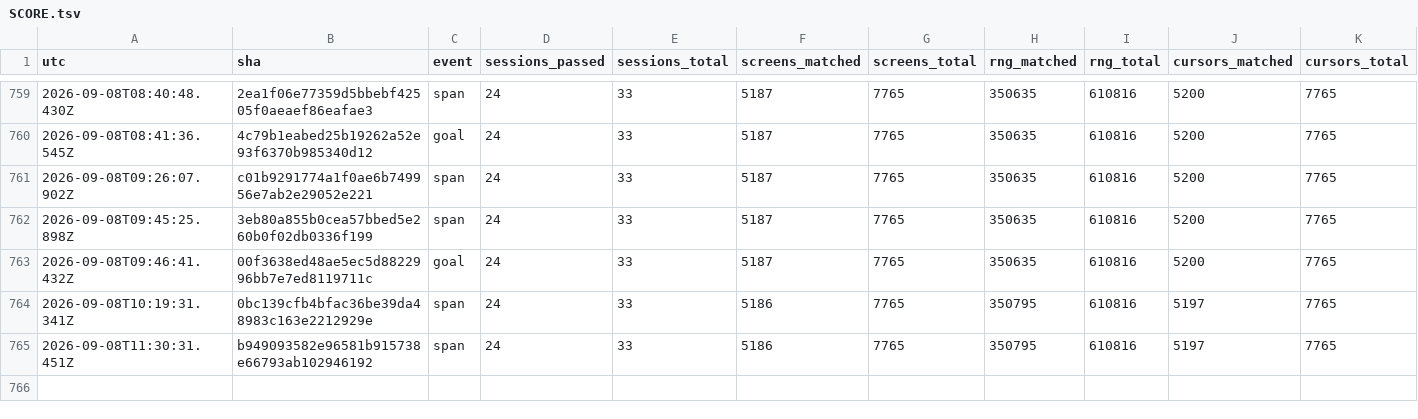
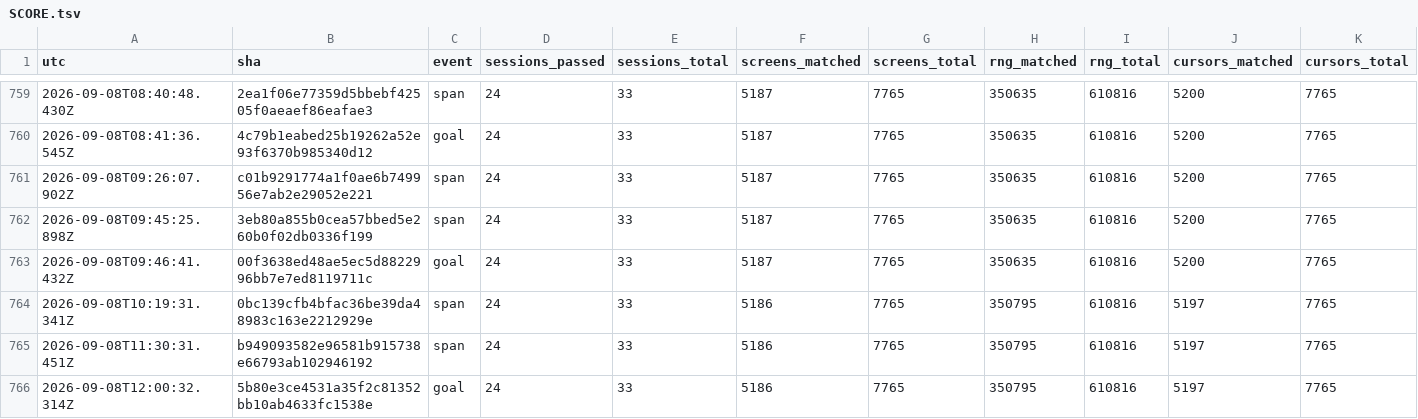
Before and after one commit to vtjeng/teleport-contest, a TSV file: SCORE.tsv, drawn as a sheet; only a part is shown, gaps mark what is left out; rows hold the shown columns only; the diff names each change by its address in the sheet, - before the commit and + after, or states it on an @@ line.

Commit message:
Close hack-c-in-town goal

```diff
--- a/SCORE.tsv
+++ b/SCORE.tsv
+row 766: 2026-09-08T12:00:32.314Z | 5b80e3ce4531a35f2c81352bb10ab4633fc1538e | goal | 24 | 33 | 5186 | 7765 | 350795 | 610816 | 5197 | 7765
```
Also changed, not shown: 1 other file.
